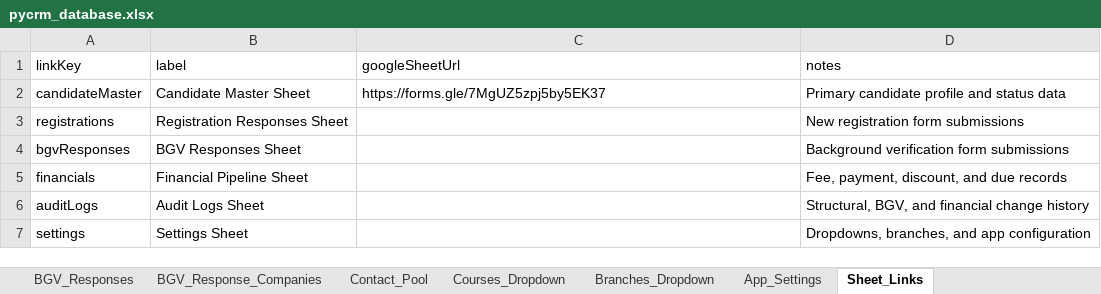
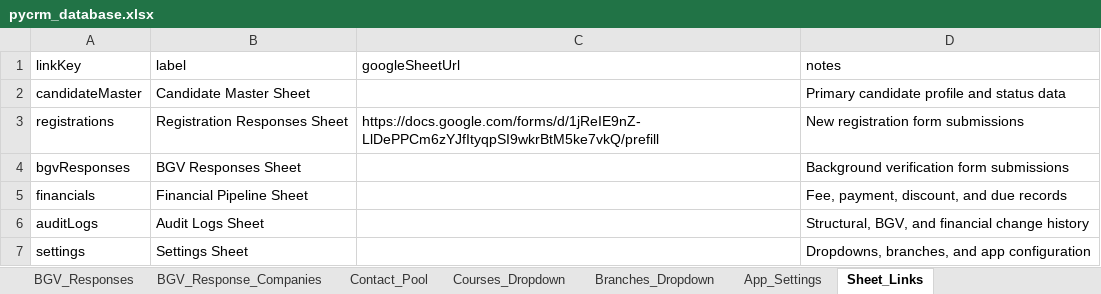
Before and after one commit to kanmani-hub/crm, an Excel workbook: sheets/pycrm_database.xlsx, sheet Sheet_Links, drawn as a sheet; values as stored, in another font and other column widths than the file's, no borders; the diff names each change by its address in the sheet, - before the commit and + after, or states it on an @@ line.

Commit message:
feat: complete Google Sheets sync integration and Code.gs backend

```diff
--- a/sheets/pycrm_database.xlsx (sheet Sheet_Links)
+++ b/sheets/pycrm_database.xlsx (sheet Sheet_Links)
-C2 (googleSheetUrl): https://forms.gle/7MgUZ5zpj5by5EK37
+C2 (googleSheetUrl): (empty)
-C3 (googleSheetUrl): (empty)
+C3 (googleSheetUrl): https://docs.google.com/forms/d/1jReIE9nZ-LlDePPCm6zYJfItyqpSI9wkrBtM5ke7vkQ/prefill
```
Also changed, not shown: sheet Financial_Ledger, sheet Candidate_Documents, sheet Master_Candidates, sheet Candidate_Employment, sheet Payment_Records, sheet System_Audit_Logs, 6 more sheets, 8 other files.
